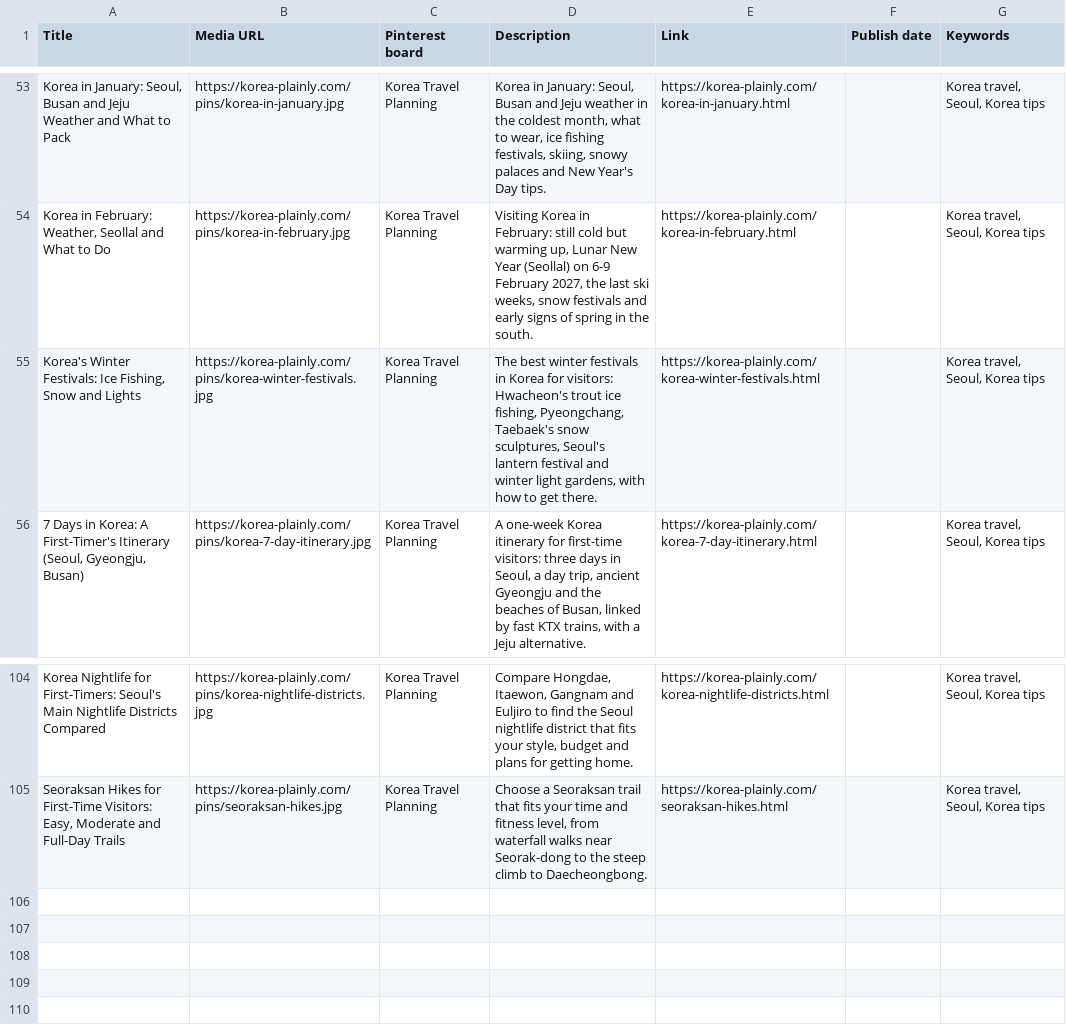
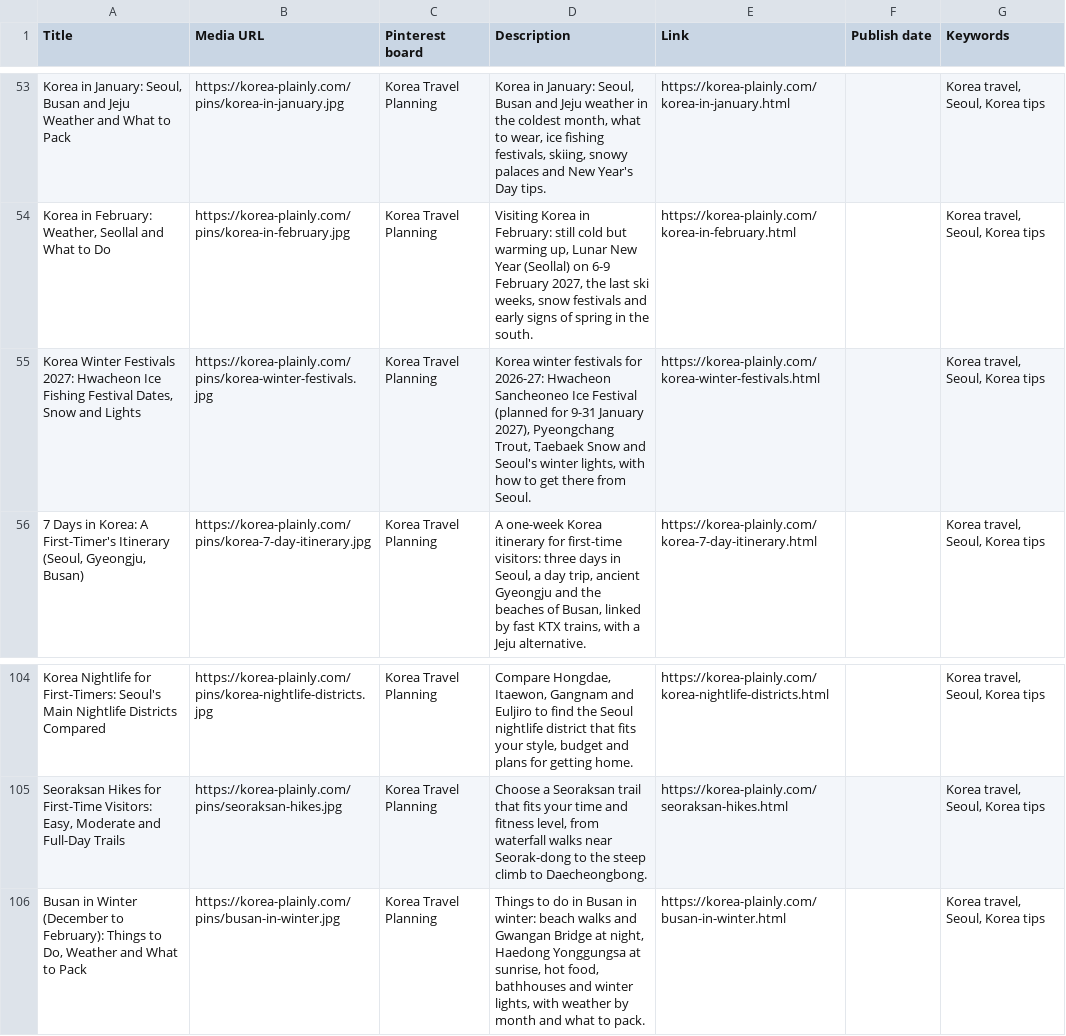
Before and after one commit to JungSuk-Kim/korea-plainly, a CSV file: pins/pins.csv, drawn as a sheet; only a part is shown, gaps mark what is left out; the diff names each change by its address in the sheet, - before the commit and + after, or states it on an @@ line.

```diff
--- a/pins/pins.csv
+++ b/pins/pins.csv
-A55 (Title): Korea's Winter Festivals: Ice Fishing, Snow and…
+A55 (Title): Korea Winter Festivals 2027: Hwacheon Ice Fishing Festival Dates, Snow and…
-D55 (Description): The best winter festivals in Korea for visitors: Hwacheon's trout ice fishing, Pyeongchang, Taebaek's snow sculptures, Seoul's lantern festival and winter light gardens, with how to get there.
+D55 (Description): Korea winter festivals for 2026-27: Hwacheon Sancheoneo Ice Festival (planned for 9-31 January 2027), Pyeongchang Trout, Taebaek Snow and Seoul's winter lights, with how to get there from Seoul.
+row 106: Busan in Winter (December to February): Things to Do, Weather and What to Pack | https://korea-plainly.com/pins/busan-in-winter.jpg | Korea Travel Planning | Things to do in Busan in winter: beach walks and Gwangan Bridge at night, Haedong Yonggungsa at sunrise, hot food, bathhouses and winter lights, with weather by month and what to pack. | https://korea-plainly.com/busan-in-winter.html |  | Korea travel, Seoul, Korea tips
```
Also changed, not shown: 21 other files.
